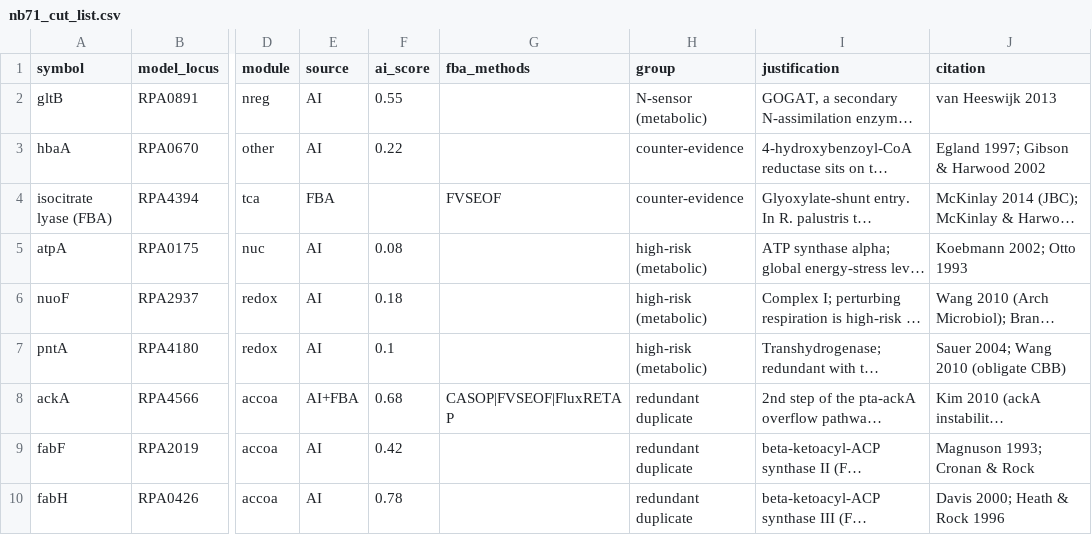
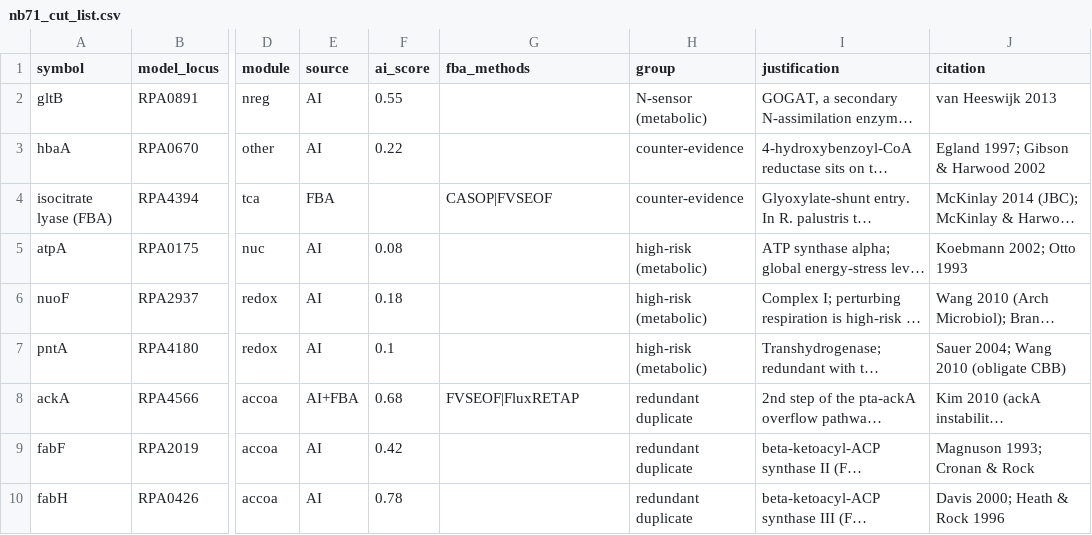
Before and after one commit to jacksoncomes/CGA009_PHA_Modeling, a CSV file: CRISPRi_Target_List/Results/nb60_targets/nb71_cut_list.csv, drawn as a sheet; only a part is shown, gaps mark what is left out; long unchanged cells end in …; the diff names each change by its address in the sheet, - before the commit and + after, or states it on an @@ line.

```diff
--- a/CRISPRi_Target_List/Results/nb60_targets/nb71_cut_list.csv
+++ b/CRISPRi_Target_List/Results/nb60_targets/nb71_cut_list.csv
-G4 (fba_methods): FVSEOF
+G4 (fba_methods): CASOP|FVSEOF
-G8 (fba_methods): CASOP|FVSEOF|FluxRETAP
+G8 (fba_methods): FVSEOF|FluxRETAP
```
Also changed, not shown: CRISPRi_Target_List/Results/nb60_targets/nb63_casop_targets.csv, CRISPRi_Target_List/Results/nb60_targets/nb64_master_target_table.csv, 10 other files.
